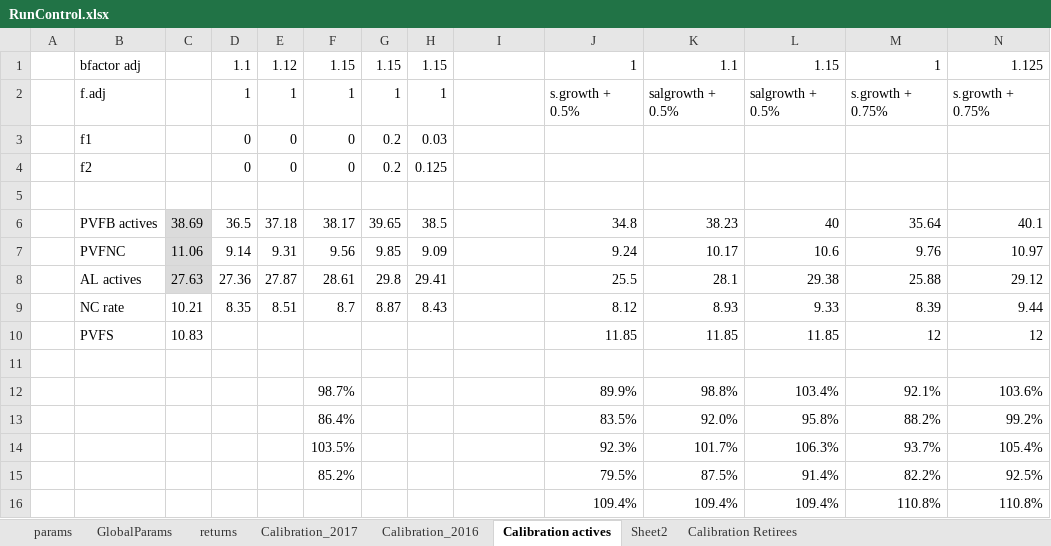
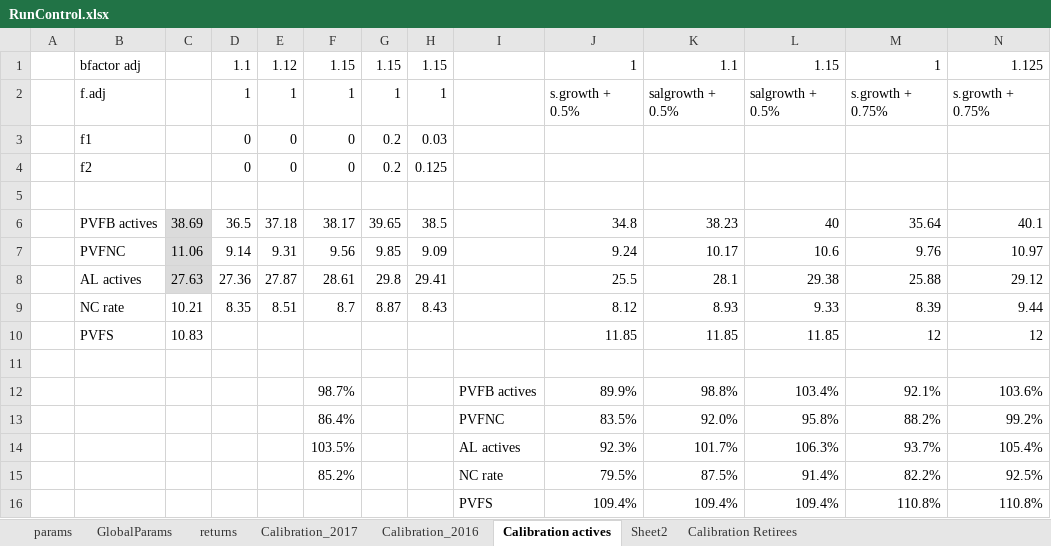
Before and after one commit to marshallpku/Model_NCTSERS, an Excel workbook: RunControl.xlsx, sheet Calibration actives, drawn as a sheet; values as stored, in another font and other column widths than the file's, no borders; the diff names each change by its address in the sheet, - before the commit and + after, or states it on an @@ line.

```diff
--- a/RunControl.xlsx (sheet Calibration actives)
+++ b/RunControl.xlsx (sheet Calibration actives)
-I12: (empty)
+I12: PVFB actives
-I13: (empty)
+I13: PVFNC
-I14: (empty)
+I14: AL actives
-I15: (empty)
+I15: NC rate
-I16: (empty)
+I16: PVFS
```
Also changed, not shown: sheet Calibration_2017, sheet params, sheet returns, sheet GlobalParams, formulas that keep their value, 8 other files.
